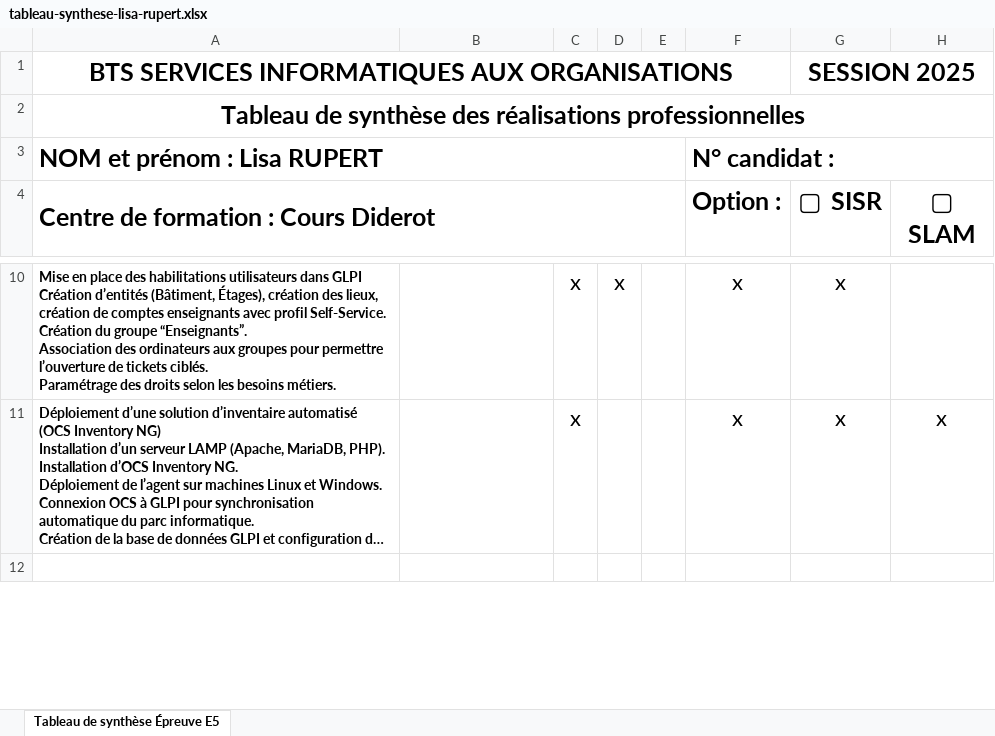
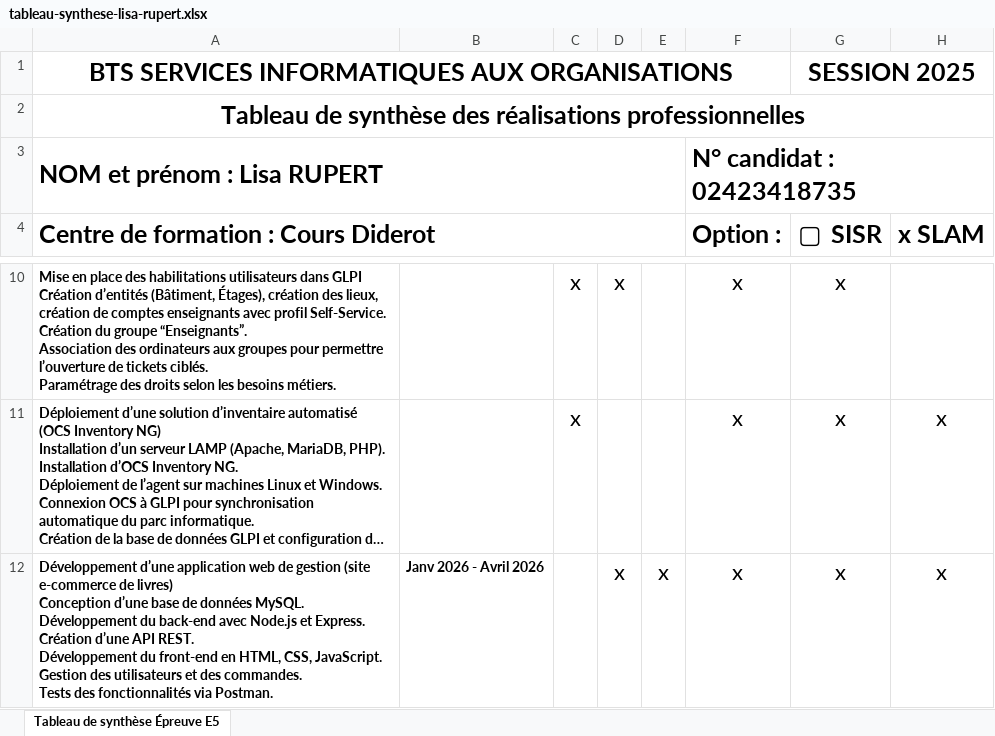
Before and after one commit to LisaRupert03/portfolio-lisa-rupert, an Excel workbook: tableau-synthese-lisa-rupert.xlsx, sheet Tableau de synthèse Épreuve E5, drawn as a sheet; only a part is shown, gaps mark what is left out; long unchanged cells end in …; values as stored, in another font and other column widths than the file's, no borders; ↵ is a line break in a cell; the diff covers the shown part only; the diff names each change by its address in the sheet, - before the commit and + after, or states it on an @@ line.

Commit message:
Add files via upload

```diff
--- a/tableau-synthese-lisa-rupert.xlsx (sheet Tableau de synthèse Épreuve E5)
+++ b/tableau-synthese-lisa-rupert.xlsx (sheet Tableau de synthèse Épreuve E5)
-F3 (Option :): N° candidat :
+F3 (Option :): N° candidat : 02423418735
-H4: ▢ SLAM
+H4: x SLAM
-row 12: (empty)
+row 12: Développement d’une application web de gestion (site e-commerce de livres) ↵ Conception d’une base de données MySQL. ↵ Développement du back-end avec Node.js et Express. ↵ Création d’une API REST. ↵ Développement du front-end en HTML, CSS, JavaScript. ↵ Gestion des utilisateurs et des commandes. ↵ Tests des fonctionnalités via Postman. | Janv 2026 - Avril 2026 |  | x | x | x | x | x
```
Also changed, not shown: 7 edited cells elsewhere in this sheet.
